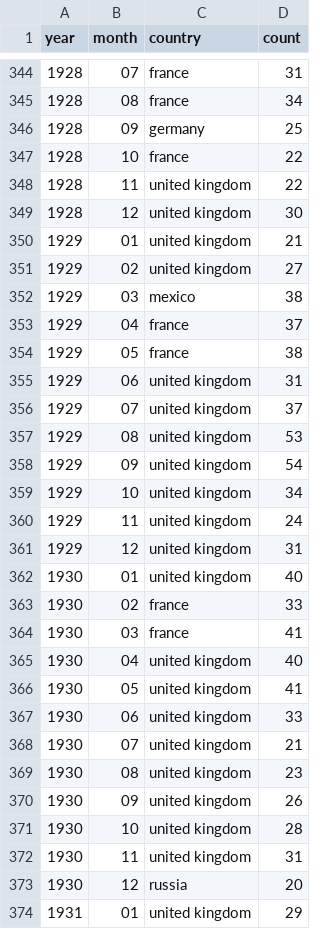
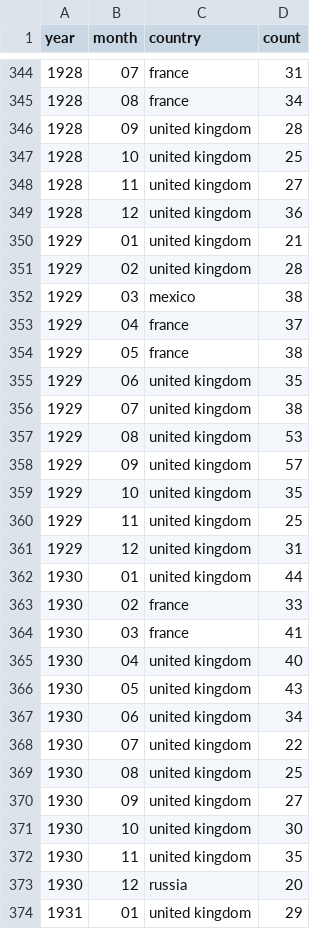
Before and after one commit to the-pudding/nyt-map-data, a CSV file: output/result--month.csv, drawn as a sheet; only a part is shown, gaps mark what is left out; the diff covers the shown part only.

```diff
--- a/output/result--month.csv
+++ b/output/result--month.csv
@@ -345,8 +345,8 @@ year,month,country,count
 1928,08,france,34
-1928,09,germany,25
-1928,10,france,22
-1928,11,united kingdom,22
-1928,12,united kingdom,30
+1928,09,united kingdom,28
+1928,10,united kingdom,25
+1928,11,united kingdom,27
+1928,12,united kingdom,36
 1929,01,united kingdom,21
-1929,02,united kingdom,27
+1929,02,united kingdom,28
 1929,03,mexico,38
@@ -354,10 +354,10 @@ year,month,country,count
 1929,05,france,38
-1929,06,united kingdom,31
-1929,07,united kingdom,37
+1929,06,united kingdom,35
+1929,07,united kingdom,38
 1929,08,united kingdom,53
-1929,09,united kingdom,54
-1929,10,united kingdom,34
-1929,11,united kingdom,24
+1929,09,united kingdom,57
+1929,10,united kingdom,35
+1929,11,united kingdom,25
 1929,12,united kingdom,31
-1930,01,united kingdom,40
+1930,01,united kingdom,44
 1930,02,france,33
@@ -365,9 +365,9 @@ year,month,country,count
 1930,04,united kingdom,40
-1930,05,united kingdom,41
-1930,06,united kingdom,33
-1930,07,united kingdom,21
-1930,08,united kingdom,23
-1930,09,united kingdom,26
-1930,10,united kingdom,28
-1930,11,united kingdom,31
+1930,05,united kingdom,43
+1930,06,united kingdom,34
+1930,07,united kingdom,22
+1930,08,united kingdom,25
+1930,09,united kingdom,27
+1930,10,united kingdom,30
+1930,11,united kingdom,35
 1930,12,russia,20
```
Also changed, not shown: 163 edited cells elsewhere in this file, output/result--year.csv, 7 other files.
